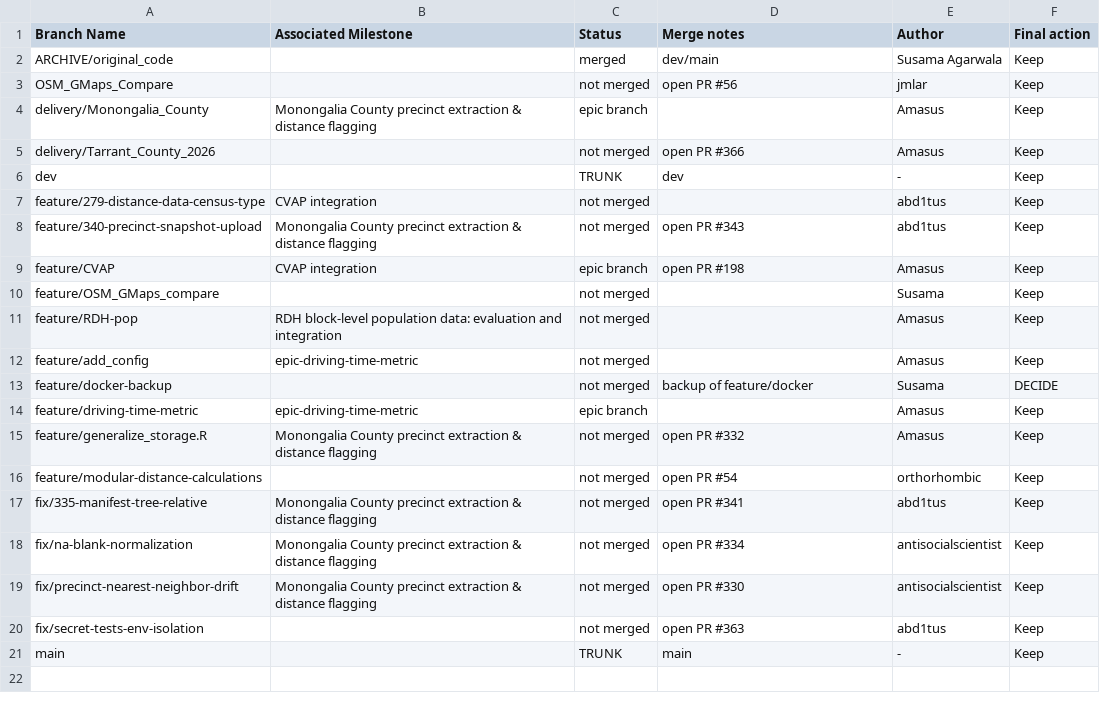
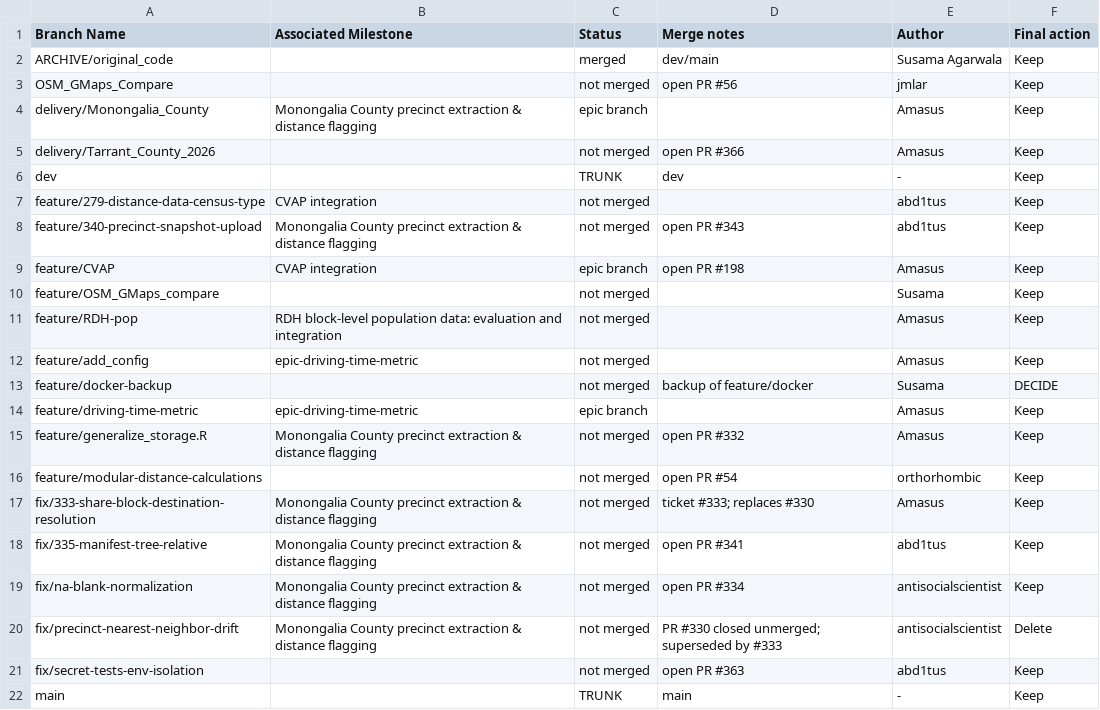
Before and after one commit to Voting-Rights-Code/Equitable-Polling-Locations, a CSV file: docs/development/branch_audit/branch_audit.csv, drawn as a sheet.

```diff
--- a/docs/development/branch_audit/branch_audit.csv
+++ b/docs/development/branch_audit/branch_audit.csv
@@ -16,5 +16,6 @@ feature/generalize_storage.R,Monongalia County precinct extraction & distance fl
 feature/modular-distance-calculations,,not merged,open PR #54,orthorhombic,Keep
+fix/333-share-block-destination-resolution,Monongalia County precinct extraction & distance flagging,not merged,ticket #333; replaces #330,Amasus,Keep
 fix/335-manifest-tree-relative,Monongalia County precinct extraction & distance flagging,not merged,open PR #341,abd1tus,Keep
 fix/na-blank-normalization,Monongalia County precinct extraction & distance flagging,not merged,open PR #334,antisocialscientist,Keep
-fix/precinct-nearest-neighbor-drift,Monongalia County precinct extraction & distance flagging,not merged,open PR #330,antisocialscientist,Keep
+fix/precinct-nearest-neighbor-drift,Monongalia County precinct extraction & distance flagging,not merged,PR #330 closed unmerged; superseded by #333,antisocialscientist,Delete
 fix/secret-tests-env-isolation,,not merged,open PR #363,abd1tus,Keep
```
Also changed, not shown: 1 other file.
